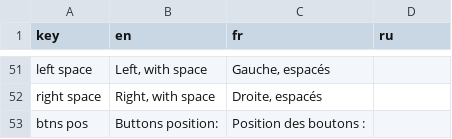
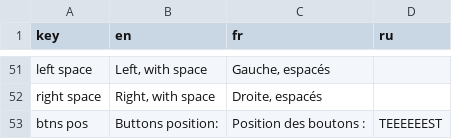
Before and after one commit to iryna42/ColorPanicAssets, a CSV file: Resources/localisation.csv, drawn as a sheet; only a part is shown, gaps mark what is left out.

Commit message:
test

```diff
--- a/Resources/localisation.csv
+++ b/Resources/localisation.csv
@@ -52,2 +52,2 @@
 "right space","Right, with space","Droite, espacés"
-"btns pos","Buttons position:","Position des boutons :"
+"btns pos","Buttons position:","Position des boutons :","TEEEEEEST"
```
